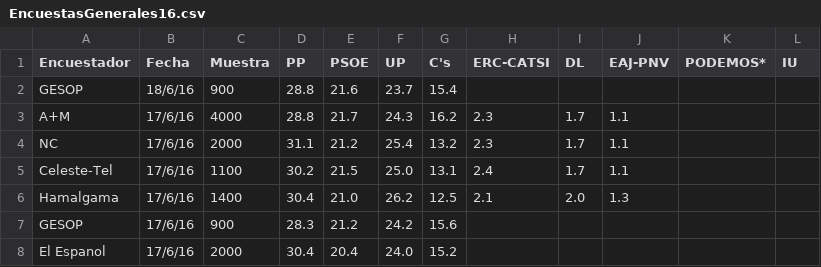
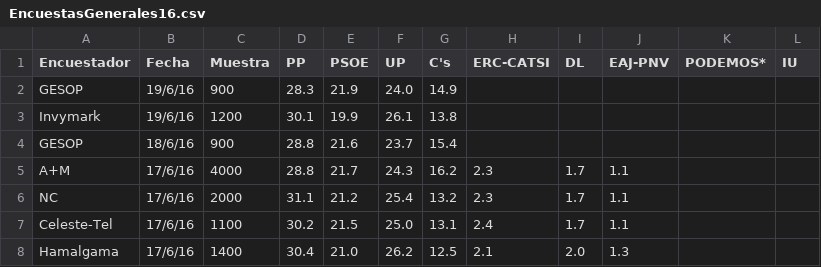
Before and after one commit to ChusCarro/EleccionesGenerales26J2016, a CSV file: EncuestasGenerales16.csv, drawn as a sheet; only a part is shown; the shorter side is filled out with more unchanged rows.

```diff
--- a/EncuestasGenerales16.csv
+++ b/EncuestasGenerales16.csv
@@ -1,2 +1,4 @@
 Encuestador;Fecha;Muestra;PP;PSOE;UP;C's;ERC-CATSI;DL;EAJ-PNV;PODEMOS*;IU
+GESOP;19/6/16;900;28.3;21.9;24.0;14.9;;;;;
+Invymark;19/6/16;1200;30.1;19.9;26.1;13.8;;;;;
 GESOP;18/6/16;900;28.8;21.6;23.7;15.4;;;;;
```
Also changed, not shown: 22 other files.
